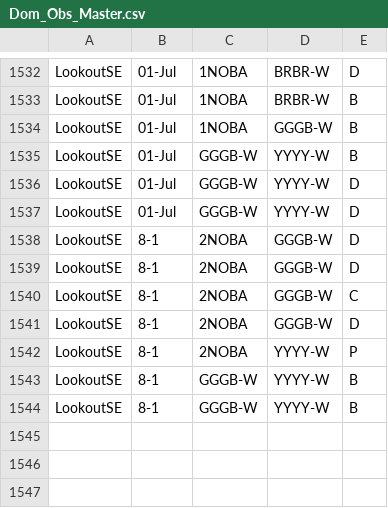
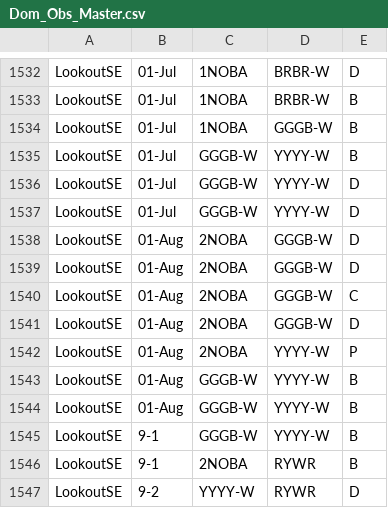
Before and after one commit to QuinlanMann/Pukeko_Dom_Observations, a CSV file: Dom_Obs_Master.csv, drawn as a sheet; only a part is shown, gaps mark what is left out; addresses are those after the commit; the diff names each change by its address in the sheet, - before the commit and + after, or states it on an @@ line.

Commit message:
ADDED lOOKOUTSE NOVEMBER 9

```diff
--- a/Dom_Obs_Master.csv
+++ b/Dom_Obs_Master.csv
-B1538:B1543: 8-1
+B1538:B1543: 01-Aug
+row 1544: LookoutSE | 01-Aug | GGGB-W | YYYY-W | B
-B1545: 8-1
+B1545: 9-1
+row 1546: LookoutSE | 9-1 | 2NOBA | RYWR | B
+row 1547: LookoutSE | 9-2 | YYYY-W | RYWR | D
```
